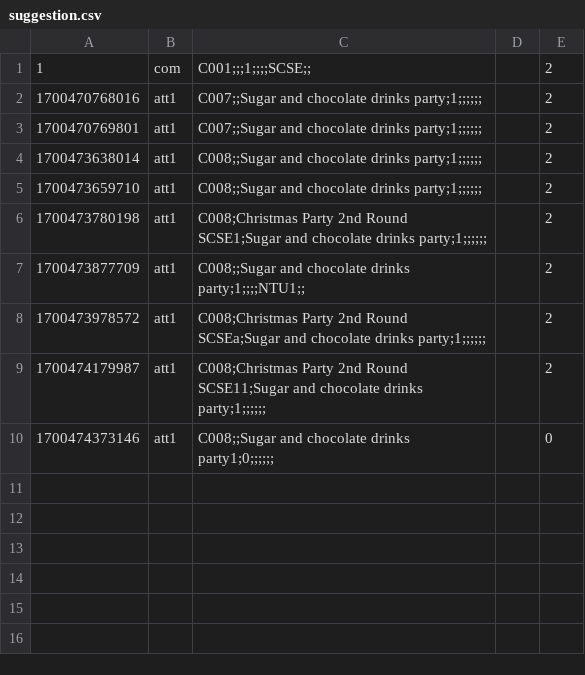
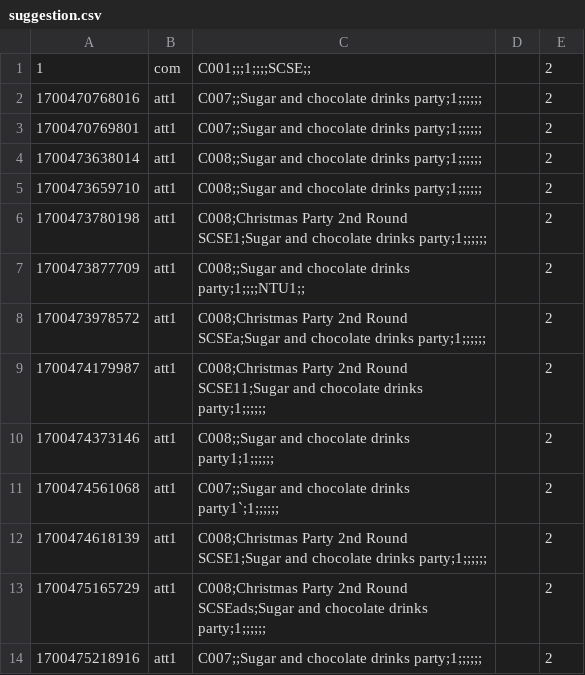
Before and after one commit to EricFan2002/SC2002, a CSV file: data/suggestion.csv, drawn as a sheet.

Commit message:
Added display suggestion status

```diff
--- a/data/suggestion.csv
+++ b/data/suggestion.csv
@@ -9,2 +9,6 @@
 1700474179987,att1,C008;Christmas Party 2nd Round SCSE11;Sugar and chocolate drinks party;1;;;;;;,,2
-1700474373146,att1,C008;;Sugar and chocolate drinks party1;0;;;;;;,,0
+1700474373146,att1,C008;;Sugar and chocolate drinks party1;1;;;;;;,,2
+1700474561068,att1,C007;;Sugar and chocolate drinks party1`;1;;;;;;,,2
+1700474618139,att1,C008;Christmas Party 2nd Round SCSE1;Sugar and chocolate drinks party;1;;;;;;,,2
+1700475165729,att1,C008;Christmas Party 2nd Round SCSEads;Sugar and chocolate drinks party;1;;;;;;,,2
+1700475218916,att1,C007;;Sugar and chocolate drinks party;1;;;;;;,,2
```
Also changed, not shown: data/camp.csv, data/enquiry.csv, 4 other files.
